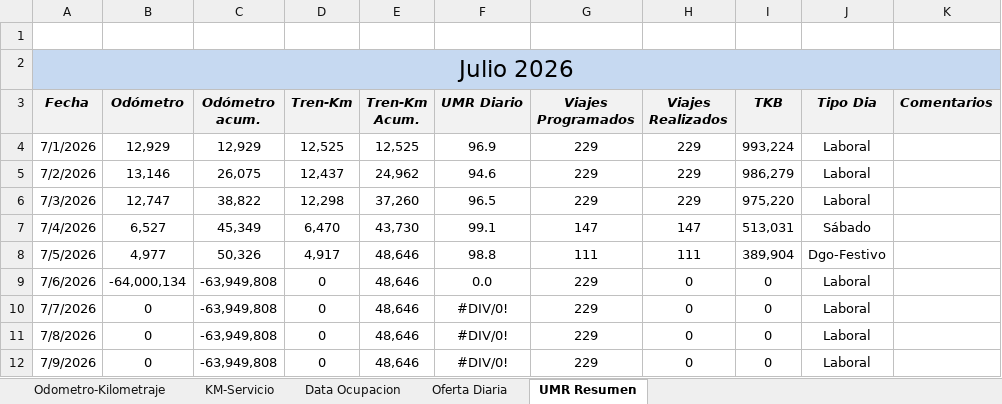
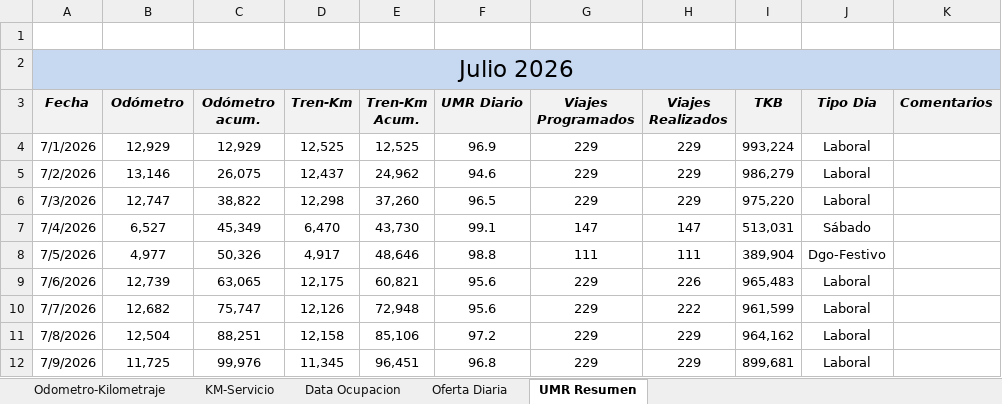
Before and after one commit to antoniorra1983-ops/Datos-Operacionales, an Excel workbook: data/umr/Resumen UMR Julio 2026_mas_SFE.xlsx, sheet UMR Resumen, drawn as a sheet; only a part is shown; values as stored, in another font and other column widths than the file's, no borders; the diff covers the shown part only; the diff names each change by its address in the sheet, - before the commit and + after, or states it on an @@ line.

```diff
--- a/data/umr/Resumen UMR Julio 2026_mas_SFE.xlsx (sheet UMR Resumen)
+++ b/data/umr/Resumen UMR Julio 2026_mas_SFE.xlsx (sheet UMR Resumen)
-B9 (Odómetro): -64,000,134
+B9 (Odómetro): 12,739
-C9 (Odómetro acum.): -63,949,808
+C9 (Odómetro acum.): 63,065
-D9 (Tren-Km): 0
+D9 (Tren-Km): 12,175
-E9 (Tren-Km Acum.): 48,646
+E9 (Tren-Km Acum.): 60,821
-F9 (UMR Diario): 0.0
+F9 (UMR Diario): 95.6
-H9 (Viajes Realizados): 0
+H9 (Viajes Realizados): 226
-I9 (TKB): 0
+I9 (TKB): 965,483
-B10 (Odómetro): 0
+B10 (Odómetro): 12,682
-C10 (Odómetro acum.): -63,949,808
+C10 (Odómetro acum.): 75,747
-D10 (Tren-Km): 0
+D10 (Tren-Km): 12,126
-E10 (Tren-Km Acum.): 48,646
+E10 (Tren-Km Acum.): 72,948
-F10 (UMR Diario): #DIV/0!
+F10 (UMR Diario): 95.6
-H10 (Viajes Realizados): 0
+H10 (Viajes Realizados): 222
-I10 (TKB): 0
+I10 (TKB): 961,599
-B11 (Odómetro): 0
+B11 (Odómetro): 12,504
-C11 (Odómetro acum.): -63,949,808
+C11 (Odómetro acum.): 88,251
-D11 (Tren-Km): 0
+D11 (Tren-Km): 12,158
-E11 (Tren-Km Acum.): 48,646
+E11 (Tren-Km Acum.): 85,106
-F11 (UMR Diario): #DIV/0!
+F11 (UMR Diario): 97.2
-H11:H12 (Viajes Realizados): 0
+H11:H12 (Viajes Realizados): 229
-I11 (TKB): 0
+I11 (TKB): 964,162
-B12 (Odómetro): 0
+B12 (Odómetro): 11,725
-C12 (Odómetro acum.): -63,949,808
+C12 (Odómetro acum.): 99,976
-D12 (Tren-Km): 0
+D12 (Tren-Km): 11,345
-E12 (Tren-Km Acum.): 48,646
+E12 (Tren-Km Acum.): 96,451
-F12 (UMR Diario): #DIV/0!
+F12 (UMR Diario): 96.8
-I12 (TKB): 0
+I12 (TKB): 899,681
```
Also changed, not shown: 51 edited cells elsewhere in this sheet, sheet KM-Servicio, sheet Odometro-Kilometraje, sheet Data Ocupacion, sheet Oferta Diaria, formulas that keep their value, hidden cells.
